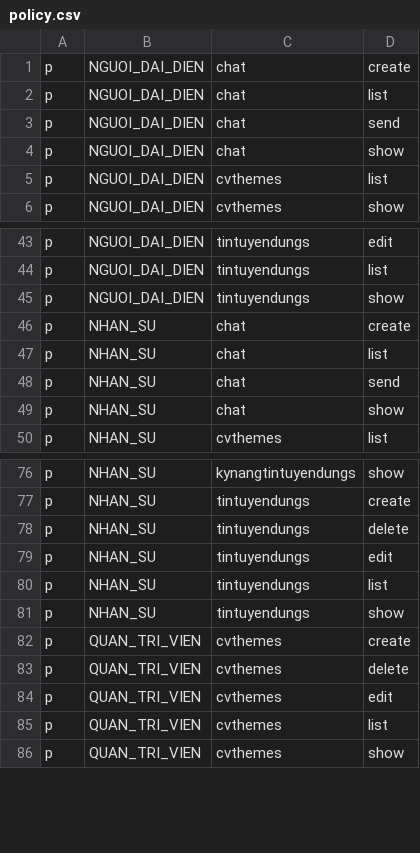
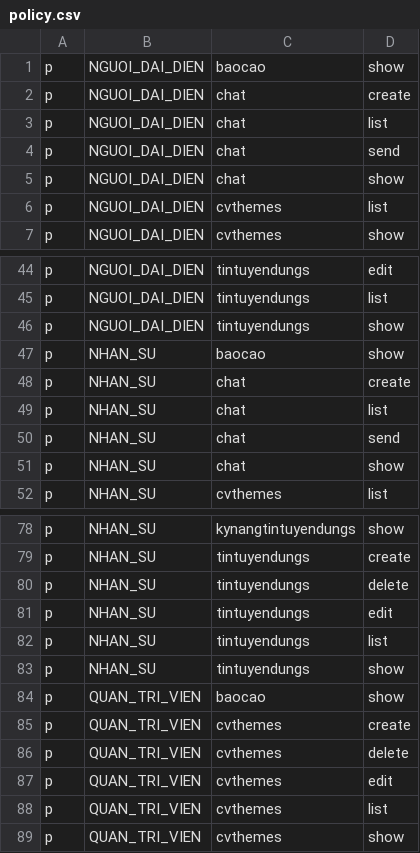
Before and after one commit to NgPhucs2375/Smart_Recruitment, a CSV file: src/WebApi/WebApp.Server/wwwroot/policy.csv, drawn as a sheet; only a part is shown, gaps mark what is left out; the diff names each change by its address in the sheet, - before the commit and + after, or states it on an @@ line.

```diff
--- a/src/WebApi/WebApp.Server/wwwroot/policy.csv
+++ b/src/WebApi/WebApp.Server/wwwroot/policy.csv
+row 1: p | NGUOI_DAI_DIEN | baocao | show
+row 47: p | NHAN_SU | baocao | show
+row 84: p | QUAN_TRI_VIEN | baocao | show
```
Also changed, not shown: 42 other files.
